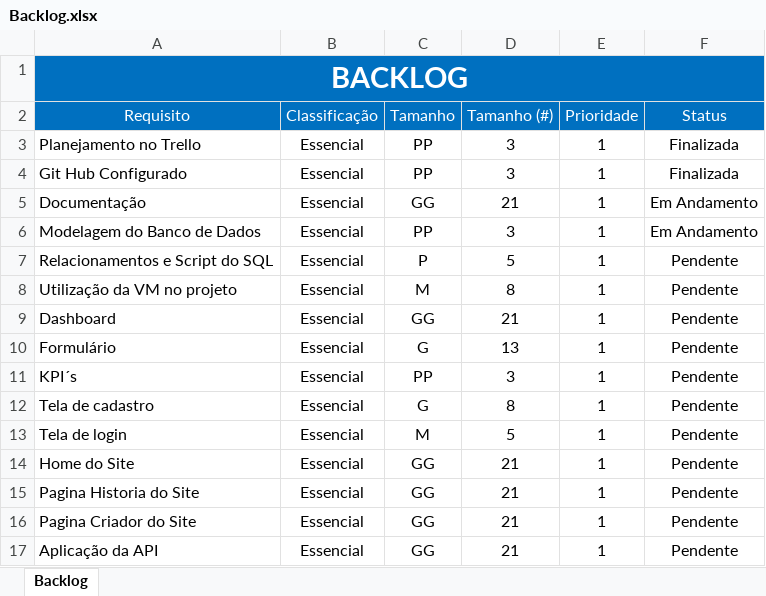
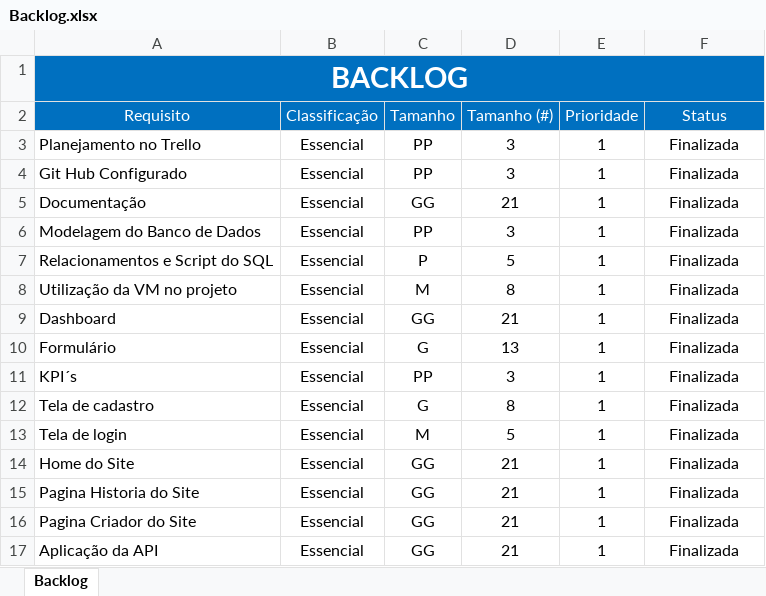
Before and after one commit to jpferraz-git/Projeto-Individual, an Excel workbook: Documentais/Backlog.xlsx, sheet Backlog, drawn as a sheet; values as stored, in another font and other column widths than the file's, no borders; conditional formats and table styles not drawn; the diff names each change by its address in the sheet, - before the commit and + after, or states it on an @@ line.

```diff
--- a/Documentais/Backlog.xlsx (sheet Backlog)
+++ b/Documentais/Backlog.xlsx (sheet Backlog)
-F5:F6 (Status): Em Andamento
+F5:F6 (Status): Finalizada
-F7:F17 (Status): Pendente
+F7:F17 (Status): Finalizada
```
Also changed, not shown: 3 other files.
